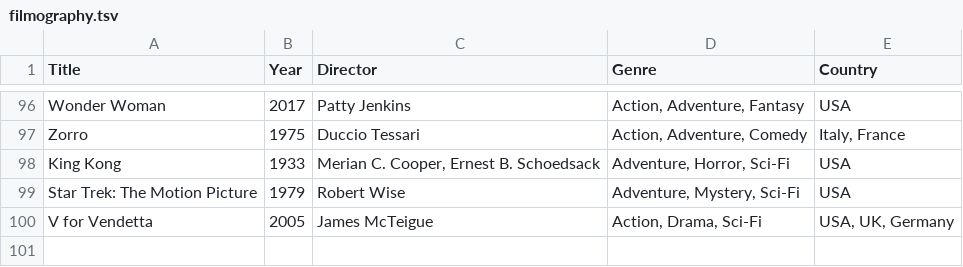
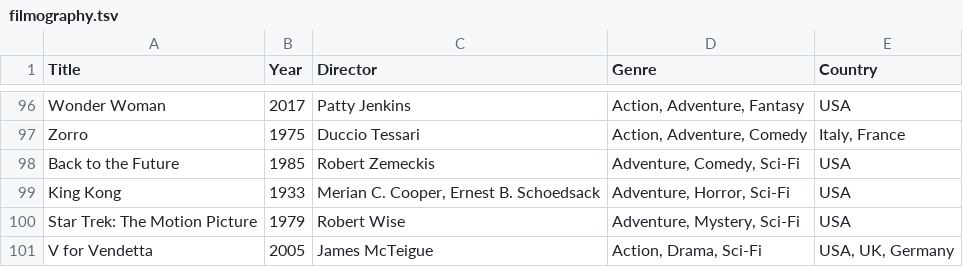
Before and after one commit to mad4j/book-mdpc, a TSV file: filmography.tsv, drawn as a sheet; only a part is shown, gaps mark what is left out.

Commit message:
added "Back to the Future" poster

```diff
--- a/filmography.tsv
+++ b/filmography.tsv
@@ -97,2 +97,3 @@ Wonder Woman	2017	Patty Jenkins	Action, Adventure, Fantasy	USA
 Zorro	1975	Duccio Tessari	Action, Adventure, Comedy	Italy, France
+Back to the Future	1985	Robert Zemeckis	Adventure, Comedy, Sci-Fi	USA
 King Kong	1933	Merian C. Cooper, Ernest B. Schoedsack	Adventure, Horror, Sci-Fi	USA
```
Also changed, not shown: 6 other files.
